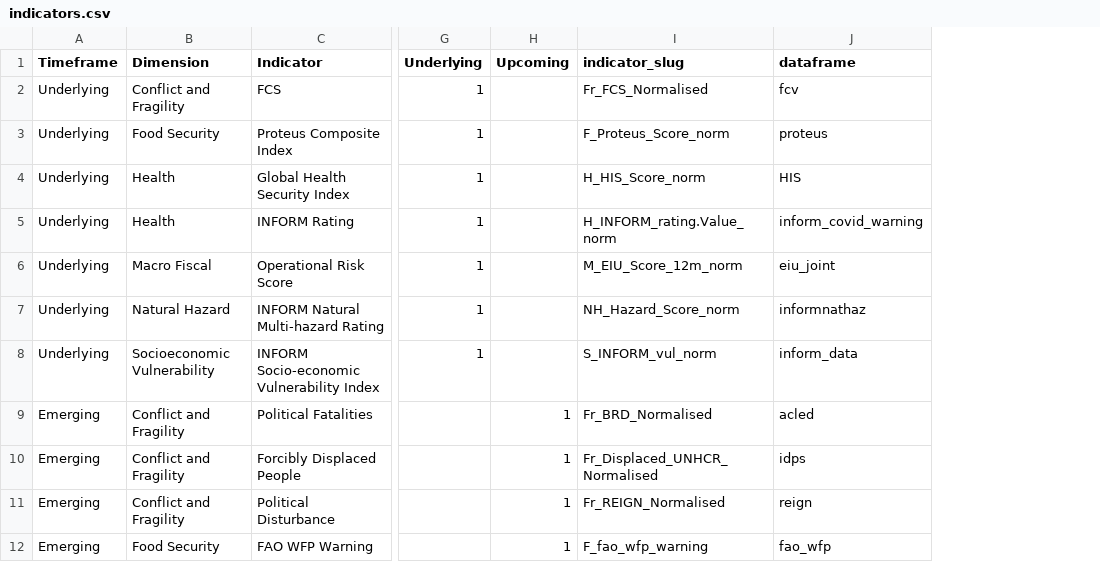
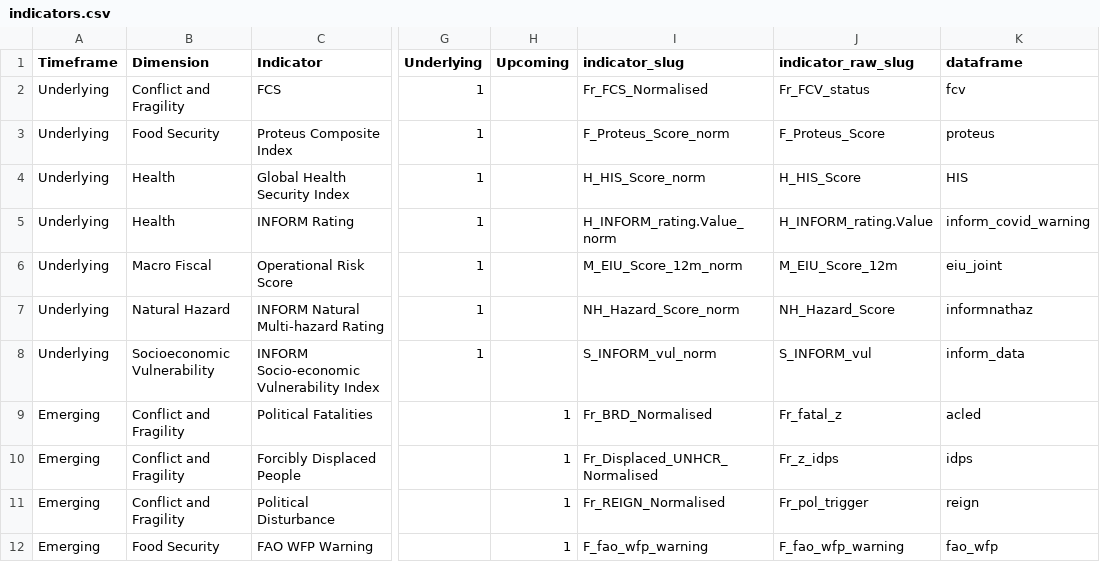
Before and after one commit to ljonestz/compoundriskdata, a CSV file: indicators.csv, drawn as a sheet; only a part is shown, gaps mark what is left out; the diff names each change by its address in the sheet, - before the commit and + after, or states it on an @@ line.

```diff
--- a/indicators.csv
+++ b/indicators.csv
+column J (indicator_raw_slug), rows 2-12: Fr_FCV_status | F_Proteus_Score | H_HIS_Score | H_INFORM_rating.Value | M_EIU_Score_12m | NH_Hazard_Score | S_INFORM_vul | Fr_fatal_z | Fr_z_idps | Fr_pol_trigger | F_fao_wfp_warning
```
Also changed, not shown: Risk_sheets/Naturalhazards.csv, Risk_sheets/Socioeconomic_sheet.csv, 13 other files.
